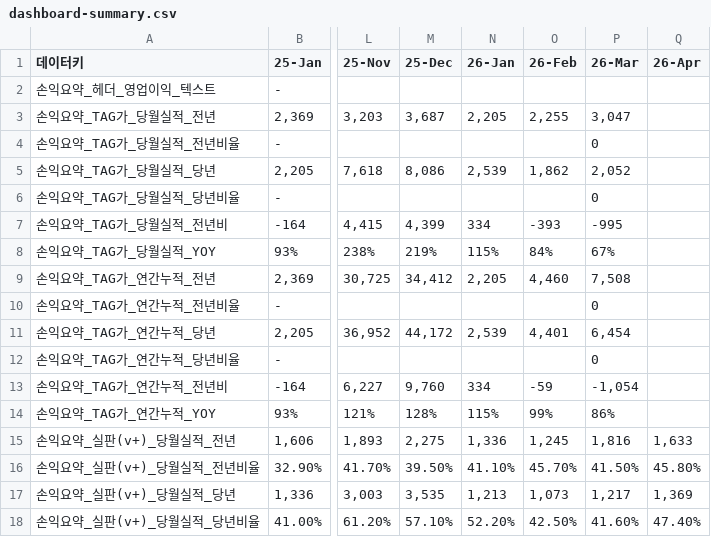
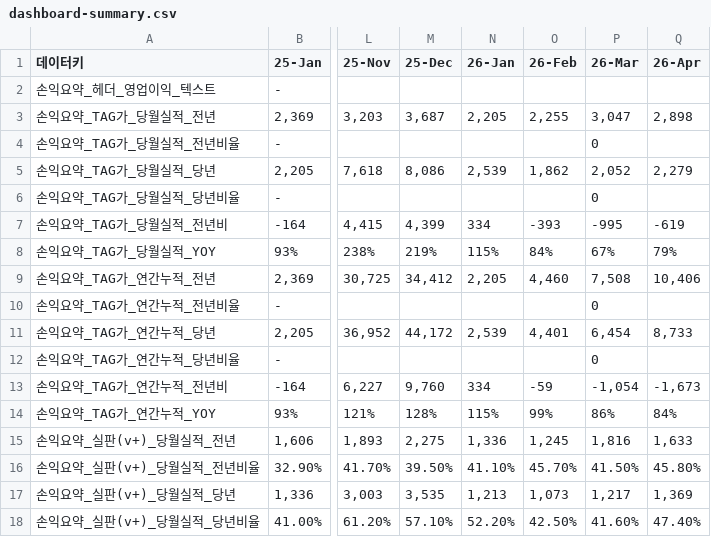
Before and after one commit to kyeongsoo88/New_stodashboard, a CSV file: frontend/public/data/dashboard-summary.csv, drawn as a sheet; only a part is shown, gaps mark what is left out; the diff names each change by its address in the sheet, - before the commit and + after, or states it on an @@ line.

```diff
--- a/frontend/public/data/dashboard-summary.csv
+++ b/frontend/public/data/dashboard-summary.csv
-Q3 (26-Apr): (empty)
+Q3 (26-Apr): 2,898
-Q5 (26-Apr): (empty)
+Q5 (26-Apr): 2,279
-Q7 (26-Apr): (empty)
+Q7 (26-Apr): -619
-Q8 (26-Apr): (empty)
+Q8 (26-Apr): 79%
-Q9 (26-Apr): (empty)
+Q9 (26-Apr): 10,406
-Q11 (26-Apr): (empty)
+Q11 (26-Apr): 8,733
-Q13 (26-Apr): (empty)
+Q13 (26-Apr): -1,673
-Q14 (26-Apr): (empty)
+Q14 (26-Apr): 84%
```
Also changed, not shown: frontend/public/data/dashboard-data.csv, frontend/public/data/dashboard-usec-data.csv, 2 other files.
